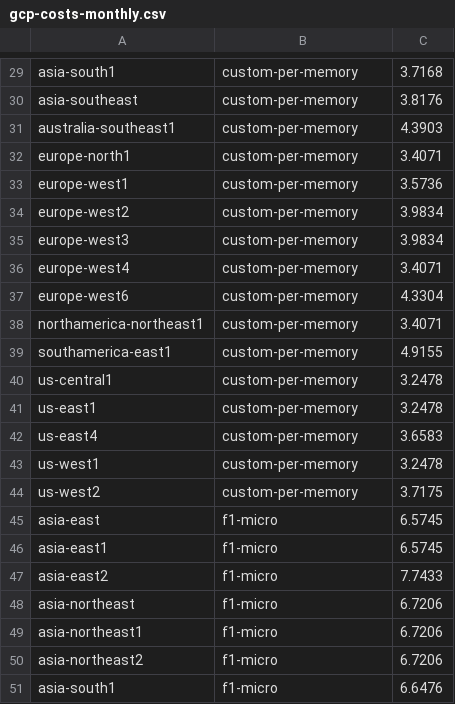
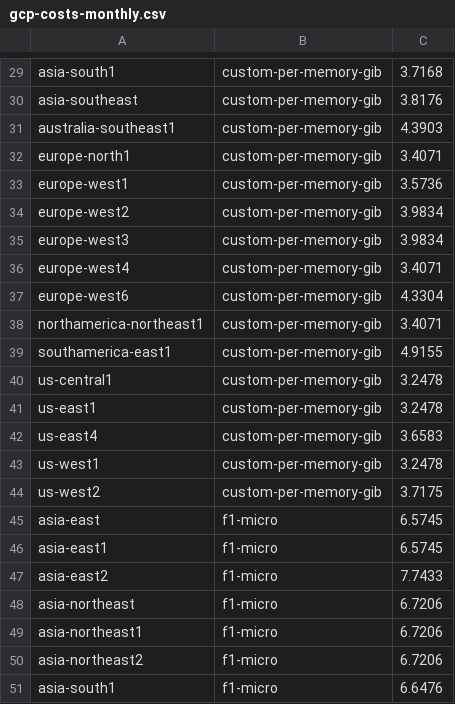
Before and after one commit to hjacobs/kube-resource-report, a CSV file: kube_resource_report/gcp-costs-monthly.csv, drawn as a sheet; only a part is shown, gaps mark what is left out; the diff covers the shown part only; the diff names each change by its address in the sheet, - before the commit and + after, or states it on an @@ line.

```diff
--- a/kube_resource_report/gcp-costs-monthly.csv
+++ b/kube_resource_report/gcp-costs-monthly.csv
-B29:B44: custom-per-memory
+B29:B44: custom-per-memory-gib
```
Also changed, not shown: 28 edited cells elsewhere in this file, 1 other file.
